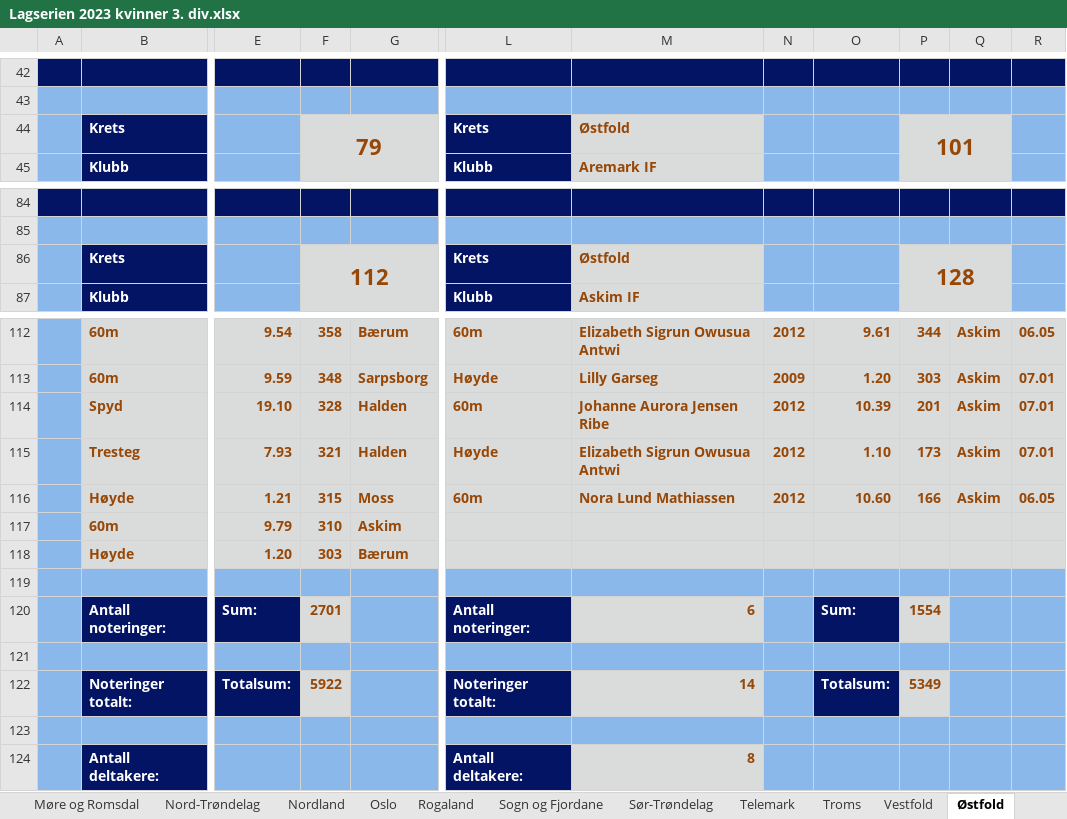
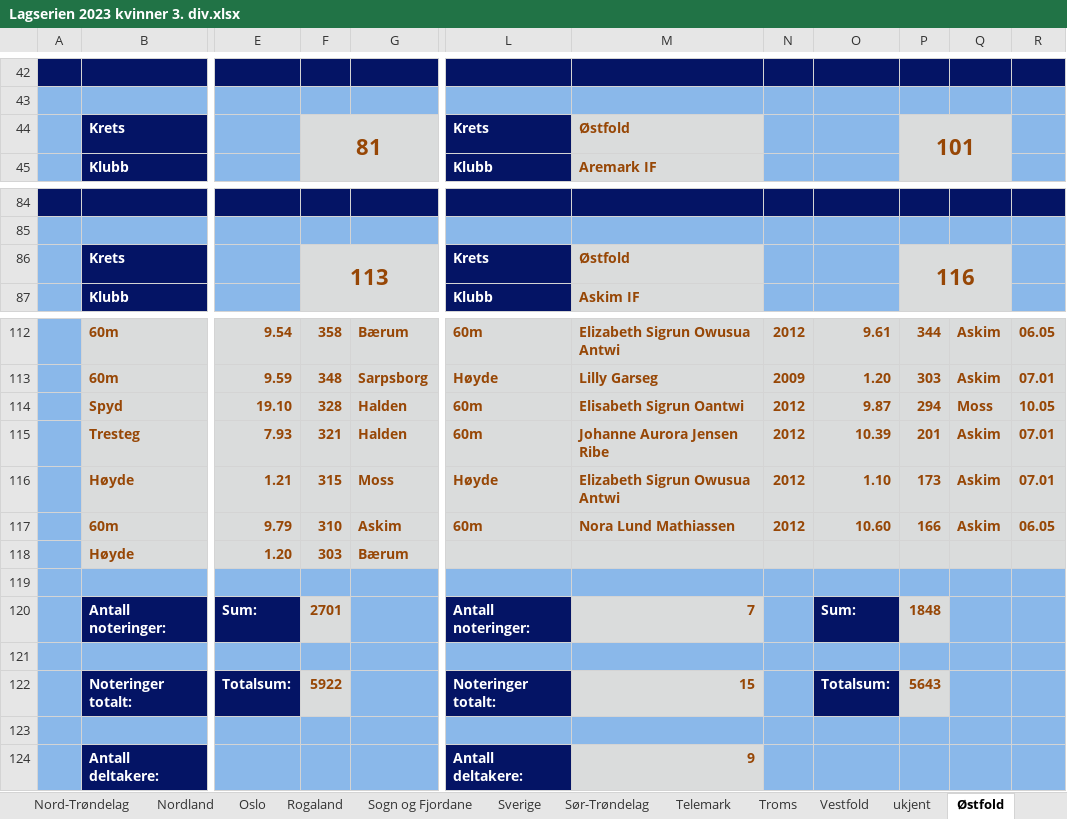
Before and after one commit to perellef/Seriekalkulator-Friidrett, an Excel workbook: output/Lagserien 2023 kvinner 3. div.xlsx, sheet Østfold, drawn as a sheet; only a part is shown, gaps mark what is left out; values as stored, in another font and other column widths than the file's, no borders; the diff names each change by its address in the sheet, - before the commit and + after, or states it on an @@ line.

```diff
--- a/output/Lagserien 2023 kvinner 3. div.xlsx (sheet Østfold)
+++ b/output/Lagserien 2023 kvinner 3. div.xlsx (sheet Østfold)
+sheet tab: Sverige
+sheet tab: ukjent
-F44: 79
+F44: 81
-F86: 112
+F86: 113
-P86: 128
+P86: 116
-M114: Johanne Aurora Jensen Ribe
+M114: Elisabeth Sigrun Oantwi
-O114: 10.39
+O114: 9.87
-P114: 201
+P114: 294
-Q114: Askim
+Q114: Moss
-R114: 07.01
+R114: 10.05
-L115: Høyde
+L115: 60m
-M115: Elizabeth Sigrun Owusua Antwi
+M115: Johanne Aurora Jensen Ribe
-O115: 1.10
+O115: 10.39
-P115: 173
+P115: 201
-L116: 60m
+L116: Høyde
-M116: Nora Lund Mathiassen
+M116: Elizabeth Sigrun Owusua Antwi
-O116: 10.60
+O116: 1.10
-P116: 166
+P116: 173
-R116: 06.05
+R116: 07.01
-L117: (empty)
+L117: 60m
-M117: (empty)
+M117: Nora Lund Mathiassen
-N117: (empty)
+N117: 2012
-O117: (empty)
+O117: 10.60
-P117: (empty)
+P117: 166
-Q117: (empty)
+Q117: Askim
-R117: (empty)
+R117: 06.05
-M120: 6
+M120: 7
-P120: 1554
+P120: 1848
-M122: 14
+M122: 15
-P122: 5349
+P122: 5643
-M124: 8
+M124: 9
```
Also changed, not shown: sheet Agder, sheet Vestfold, sheet Hordaland, sheet Buskerud, sheet Tabell, sheet Akershus, 10 more sheets, other sheet tabs, output/Lagserien 2023 1-2. div.xlsx, output/Lagserien 2023 menn 3. div.xlsx, 1 other file.
